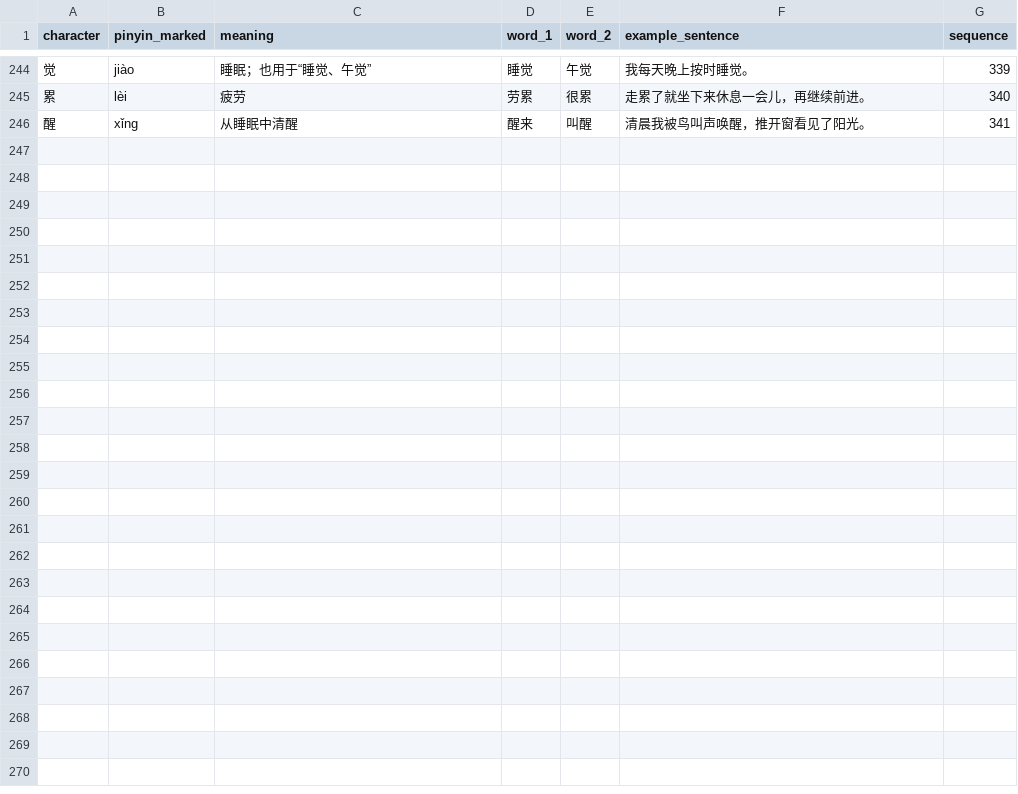
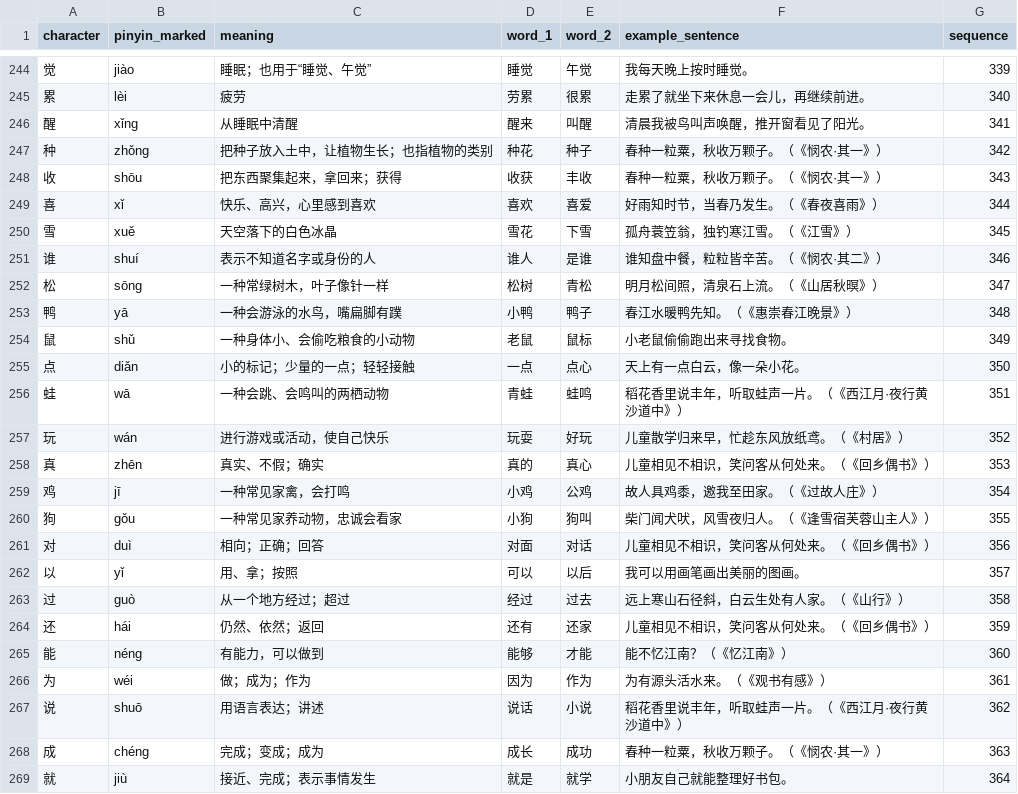
Before and after one commit to FisherUp11/Fisher_Learning_System, a CSV file: samples/幼小衔接汉字学习卡_优化释义与例句.csv, drawn as a sheet; only a part is shown, gaps mark what is left out; the diff names each change by its address in the sheet, - before the commit and + after, or states it on an @@ line.

```diff
--- a/samples/幼小衔接汉字学习卡_优化释义与例句.csv
+++ b/samples/幼小衔接汉字学习卡_优化释义与例句.csv
+row 247: 种 | zhǒng | 把种子放入土中，让植物生长；也指植物的类别 | 种花 | 种子 | 春种一粒粟，秋收万颗子。（《悯农·其一》） | 342
+row 248: 收 | shōu | 把东西聚集起来，拿回来；获得 | 收获 | 丰收 | 春种一粒粟，秋收万颗子。（《悯农·其一》） | 343
+row 249: 喜 | xǐ | 快乐、高兴，心里感到喜欢 | 喜欢 | 喜爱 | 好雨知时节，当春乃发生。（《春夜喜雨》） | 344
+row 250: 雪 | xuě | 天空落下的白色冰晶 | 雪花 | 下雪 | 孤舟蓑笠翁，独钓寒江雪。（《江雪》） | 345
+row 251: 谁 | shuí | 表示不知道名字或身份的人 | 谁人 | 是谁 | 谁知盘中餐，粒粒皆辛苦。（《悯农·其二》） | 346
+row 252: 松 | sōng | 一种常绿树木，叶子像针一样 | 松树 | 青松 | 明月松间照，清泉石上流。（《山居秋暝》） | 347
+row 253: 鸭 | yā | 一种会游泳的水鸟，嘴扁脚有蹼 | 小鸭 | 鸭子 | 春江水暖鸭先知。（《惠崇春江晚景》） | 348
+row 254: 鼠 | shǔ | 一种身体小、会偷吃粮食的小动物 | 老鼠 | 鼠标 | 小老鼠偷偷跑出来寻找食物。 | 349
+row 255: 点 | diǎn | 小的标记；少量的一点；轻轻接触 | 一点 | 点心 | 天上有一点白云，像一朵小花。 | 350
+row 256: 蛙 | wā | 一种会跳、会鸣叫的两栖动物 | 青蛙 | 蛙鸣 | 稻花香里说丰年，听取蛙声一片。（《西江月·夜行黄沙道中》） | 351
+row 257: 玩 | wán | 进行游戏或活动，使自己快乐 | 玩耍 | 好玩 | 儿童散学归来早，忙趁东风放纸鸢。（《村居》） | 352
+row 258: 真 | zhēn | 真实、不假；确实 | 真的 | 真心 | 儿童相见不相识，笑问客从何处来。（《回乡偶书》） | 353
+row 259: 鸡 | jī | 一种常见家禽，会打鸣 | 小鸡 | 公鸡 | 故人具鸡黍，邀我至田家。（《过故人庄》） | 354
+row 260: 狗 | gǒu | 一种常见家养动物，忠诚会看家 | 小狗 | 狗叫 | 柴门闻犬吠，风雪夜归人。（《逢雪宿芙蓉山主人》） | 355
+row 261: 对 | duì | 相向；正确；回答 | 对面 | 对话 | 儿童相见不相识，笑问客从何处来。（《回乡偶书》） | 356
+row 262: 以 | yǐ | 用、拿；按照 | 可以 | 以后 | 我可以用画笔画出美丽的图画。 | 357
+row 263: 过 | guò | 从一个地方经过；超过 | 经过 | 过去 | 远上寒山石径斜，白云生处有人家。（《山行》） | 358
+row 264: 还 | hái | 仍然、依然；返回 | 还有 | 还家 | 儿童相见不相识，笑问客从何处来。（《回乡偶书》） | 359
+row 265: 能 | néng | 有能力，可以做到 | 能够 | 才能 | 能不忆江南？（《忆江南》） | 360
+row 266: 为 | wéi | 做；成为；作为 | 因为 | 作为 | 为有源头活水来。（《观书有感》） | 361
+row 267: 说 | shuō | 用语言表达；讲述 | 说话 | 小说 | 稻花香里说丰年，听取蛙声一片。（《西江月·夜行黄沙道中》） | 362
+row 268: 成 | chéng | 完成；变成；成为 | 成长 | 成功 | 春种一粒粟，秋收万颗子。（《悯农·其一》） | 363
+row 269: 就 | jiù | 接近、完成；表示事情发生 | 就是 | 就学 | 小朋友自己就能整理好书包。 | 364
```
Also changed, not shown: 8 other files.
